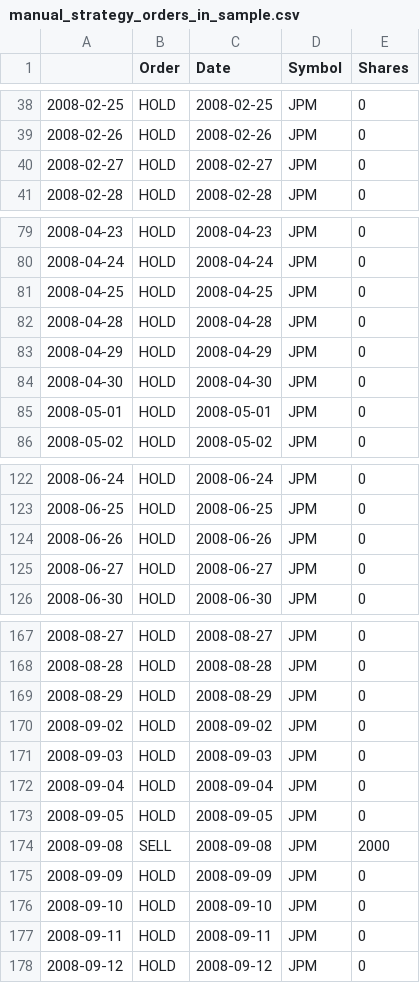
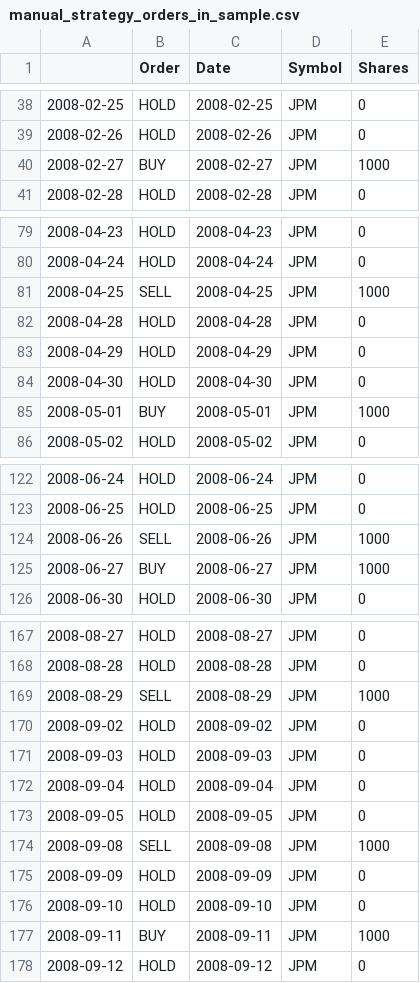
Before and after one commit to dxterpied/ml4t-assignments, a CSV file: manual_strategy/report/notes/manual_strategy_orders_in_sample.csv, drawn as a sheet; only a part is shown, gaps mark what is left out; the diff covers the shown part only.

Commit message:
Improve manual strategy by closing on either condition
Previously, it used to close when the two conditions were true

```diff
--- a/manual_strategy/report/notes/manual_strategy_orders_in_sample.csv
+++ b/manual_strategy/report/notes/manual_strategy_orders_in_sample.csv
@@ -39,3 +39,3 @@
 2008-02-26,HOLD,2008-02-26,JPM,0
-2008-02-27,HOLD,2008-02-27,JPM,0
+2008-02-27,BUY,2008-02-27,JPM,1000
 2008-02-28,HOLD,2008-02-28,JPM,0
@@ -80,3 +80,3 @@
 2008-04-24,HOLD,2008-04-24,JPM,0
-2008-04-25,HOLD,2008-04-25,JPM,0
+2008-04-25,SELL,2008-04-25,JPM,1000
 2008-04-28,HOLD,2008-04-28,JPM,0
@@ -84,3 +84,3 @@
 2008-04-30,HOLD,2008-04-30,JPM,0
-2008-05-01,HOLD,2008-05-01,JPM,0
+2008-05-01,BUY,2008-05-01,JPM,1000
 2008-05-02,HOLD,2008-05-02,JPM,0
@@ -123,4 +123,4 @@
 2008-06-25,HOLD,2008-06-25,JPM,0
-2008-06-26,HOLD,2008-06-26,JPM,0
-2008-06-27,HOLD,2008-06-27,JPM,0
+2008-06-26,SELL,2008-06-26,JPM,1000
+2008-06-27,BUY,2008-06-27,JPM,1000
 2008-06-30,HOLD,2008-06-30,JPM,0
@@ -168,3 +168,3 @@
 2008-08-28,HOLD,2008-08-28,JPM,0
-2008-08-29,HOLD,2008-08-29,JPM,0
+2008-08-29,SELL,2008-08-29,JPM,1000
 2008-09-02,HOLD,2008-09-02,JPM,0
@@ -173,6 +173,6 @@
 2008-09-05,HOLD,2008-09-05,JPM,0
-2008-09-08,SELL,2008-09-08,JPM,2000
+2008-09-08,SELL,2008-09-08,JPM,1000
 2008-09-09,HOLD,2008-09-09,JPM,0
 2008-09-10,HOLD,2008-09-10,JPM,0
-2008-09-11,HOLD,2008-09-11,JPM,0
+2008-09-11,BUY,2008-09-11,JPM,1000
 2008-09-12,HOLD,2008-09-12,JPM,0
```
Also changed, not shown: 38 edited cells elsewhere in this file, 4 other files.
